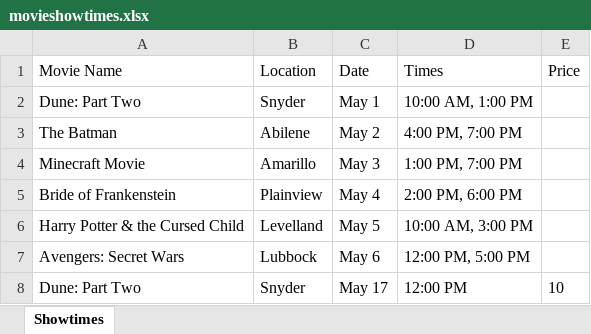
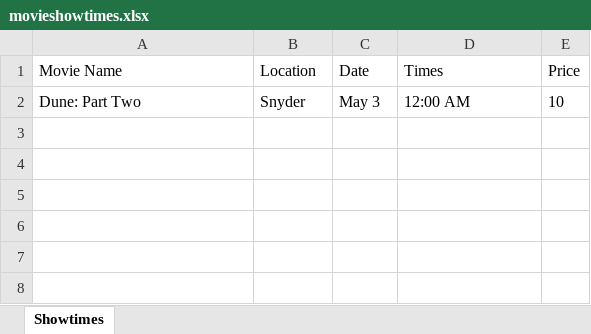
Before and after one commit to JCBailey1227/MBS-CS3365, an Excel workbook: movieshowtimes.xlsx, sheet Showtimes, drawn as a sheet; values as stored, in another font and other column widths than the file's, no borders; removed rows and columns are numbered as before the commit, all else as after; the diff names each change by its address in the sheet, - before the commit and + after, or states it on an @@ line.

```diff
--- a/movieshowtimes.xlsx (sheet Showtimes)
+++ b/movieshowtimes.xlsx (sheet Showtimes)
-row 2: Dune: Part Two | Snyder | May 1 | 10:00 AM, 1:00 PM
-row 3: The Batman | Abilene | May 2 | 4:00 PM, 7:00 PM
-row 4: Minecraft Movie | Amarillo | May 3 | 1:00 PM, 7:00 PM
-row 5: Bride of Frankenstein | Plainview | May 4 | 2:00 PM, 6:00 PM
-row 6: Harry Potter & the Cursed Child | Levelland | May 5 | 10:00 AM, 3:00 PM
-row 7: Avengers: Secret Wars | Lubbock | May 6 | 12:00 PM, 5:00 PM
-C2 (Date): May 17
+C2 (Date): May 3
-D2 (Times): 12:00 PM
+D2 (Times): 12:00 AM
```
Also changed, not shown: 6 other files.
